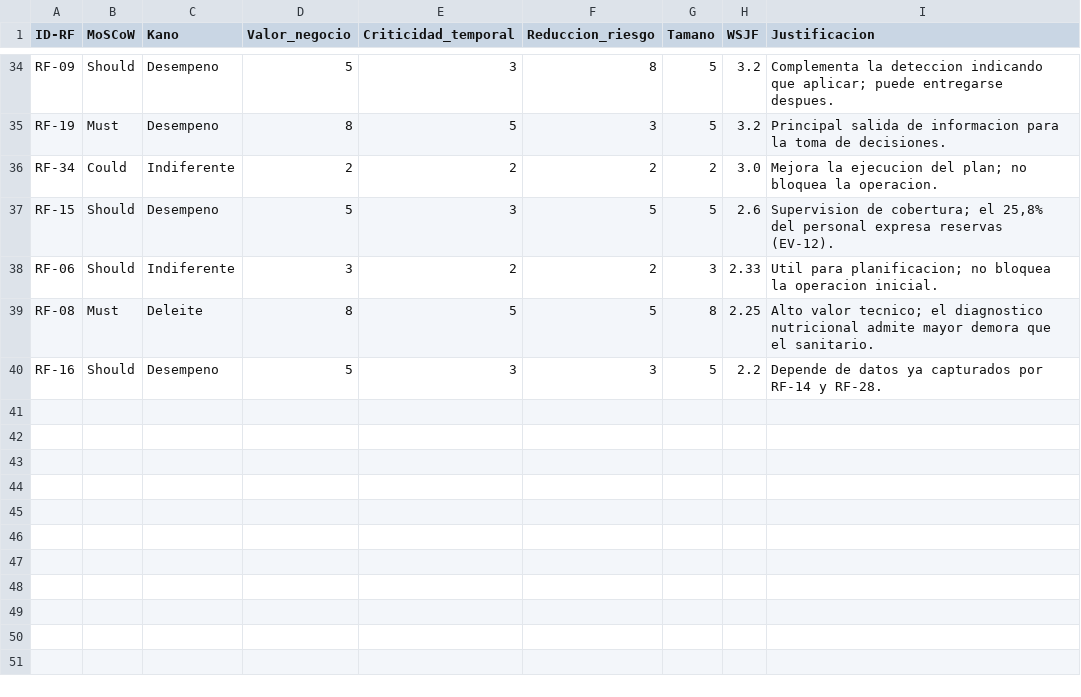
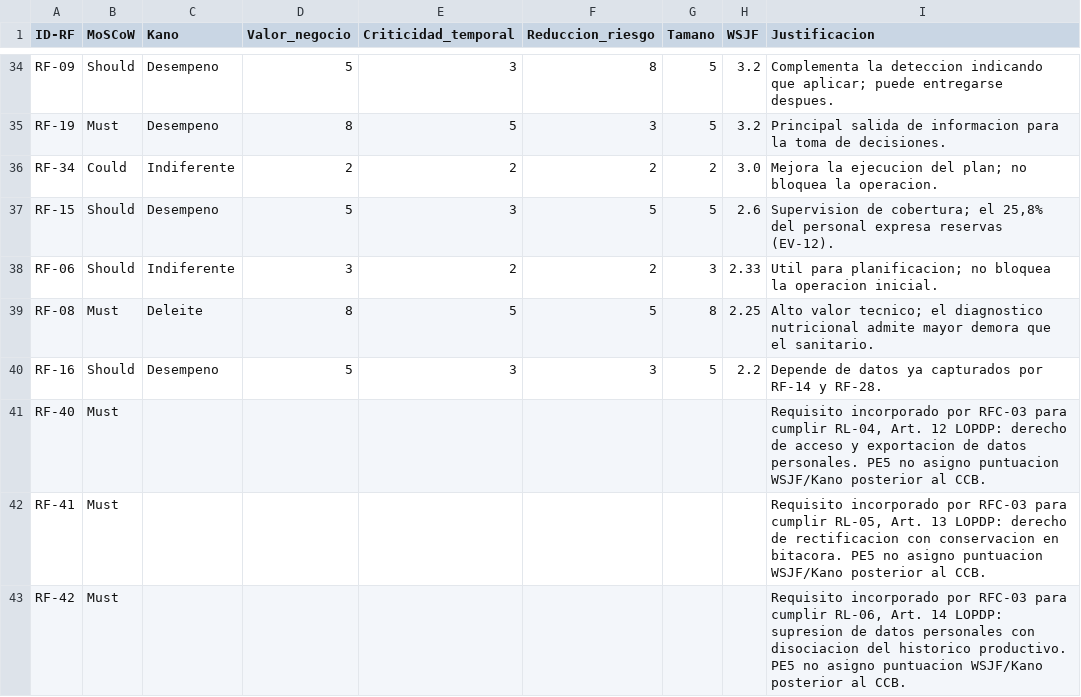
Before and after one commit to AlanNVR/SIMPA_ISR401, a CSV file: AHMRV/04_Trazabilidad/priorizacion_moscow_kano.csv, drawn as a sheet; only a part is shown, gaps mark what is left out; the diff names each change by its address in the sheet, - before the commit and + after, or states it on an @@ line.

```diff
--- a/AHMRV/04_Trazabilidad/priorizacion_moscow_kano.csv
+++ b/AHMRV/04_Trazabilidad/priorizacion_moscow_kano.csv
+row 41: RF-40 | Must |  |  |  |  |  |  | Requisito incorporado por RFC-03 para cumplir RL-04, Art. 12 LOPDP: derecho de acceso y exportacion de datos personales. PE5 no asigno puntuacion WSJF/Kano posterior al CCB.
+row 42: RF-41 | Must |  |  |  |  |  |  | Requisito incorporado por RFC-03 para cumplir RL-05, Art. 13 LOPDP: derecho de rectificacion con conservacion en bitacora. PE5 no asigno puntuacion WSJF/Kano posterior al CCB.
+row 43: RF-42 | Must |  |  |  |  |  |  | Requisito incorporado por RFC-03 para cumplir RL-06, Art. 14 LOPDP: supresion de datos personales con disociacion del historico productivo. PE5 no asigno puntuacion WSJF/Kano posterior al CCB.
```
Also changed, not shown: 31 other files.
